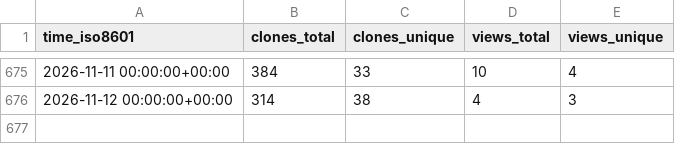
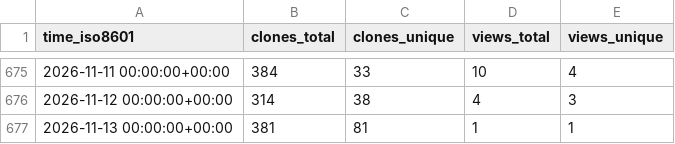
Before and after one commit to aria-ml/dataeval, a CSV file: aria-ml/dataeval/ghrs-data/views_clones_aggregate.csv, drawn as a sheet; only a part is shown, gaps mark what is left out.

```diff
--- a/aria-ml/dataeval/ghrs-data/views_clones_aggregate.csv
+++ b/aria-ml/dataeval/ghrs-data/views_clones_aggregate.csv
@@ -676 +676,2 @@ time_iso8601,clones_total,clones_unique,views_total,views_unique
 2026-11-12 00:00:00+00:00,314,38,4,3
+2026-11-13 00:00:00+00:00,381,81,1,1
```
Also changed, not shown: 1 other file.
